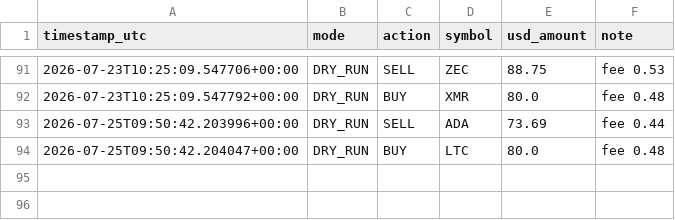
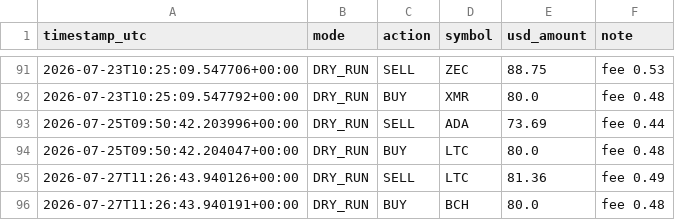
Before and after one commit to moggee69/Crypto-agent, a CSV file: trades_log.csv, drawn as a sheet; only a part is shown, gaps mark what is left out.

```diff
--- a/trades_log.csv
+++ b/trades_log.csv
@@ -94 +94,3 @@ timestamp_utc,mode,action,symbol,usd_amount,note
 2026-07-25T09:50:42.204047+00:00,DRY_RUN,BUY,LTC,80.0,fee 0.48
+2026-07-27T11:26:43.940126+00:00,DRY_RUN,SELL,LTC,81.36,fee 0.49
+2026-07-27T11:26:43.940191+00:00,DRY_RUN,BUY,BCH,80.0,fee 0.48
```
Also changed, not shown: equity_history.csv, 1 other file.
